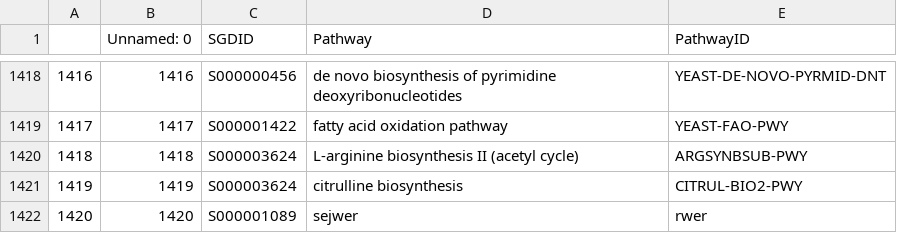
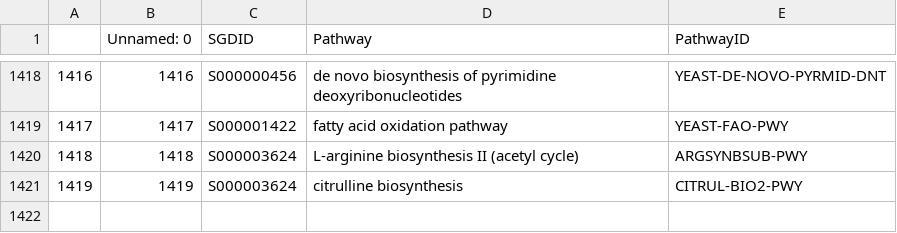
Before and after one commit to dunhamlab/yEvoMutBrowser, a CSV file: pathways.csv, drawn as a sheet; only a part is shown, gaps mark what is left out.

```diff
--- a/pathways.csv
+++ b/pathways.csv
@@ -1421,2 +1421 @@
 1419,1419,S000003624,citrulline biosynthesis,CITRUL-BIO2-PWY
-1420, 1420,S000001089,sejwer,rwer
```
Also changed, not shown: 3 other files.
